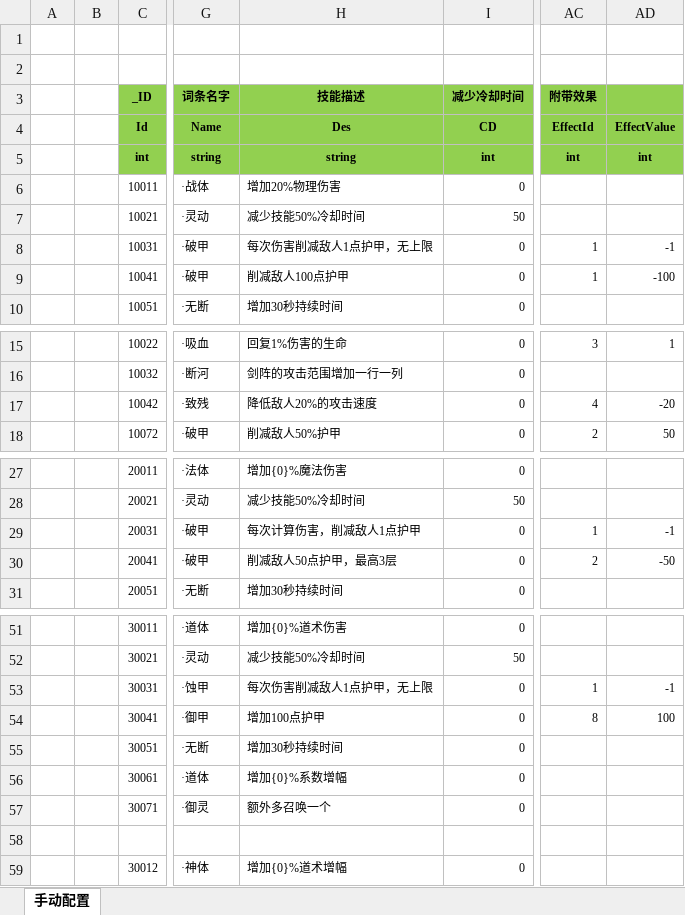
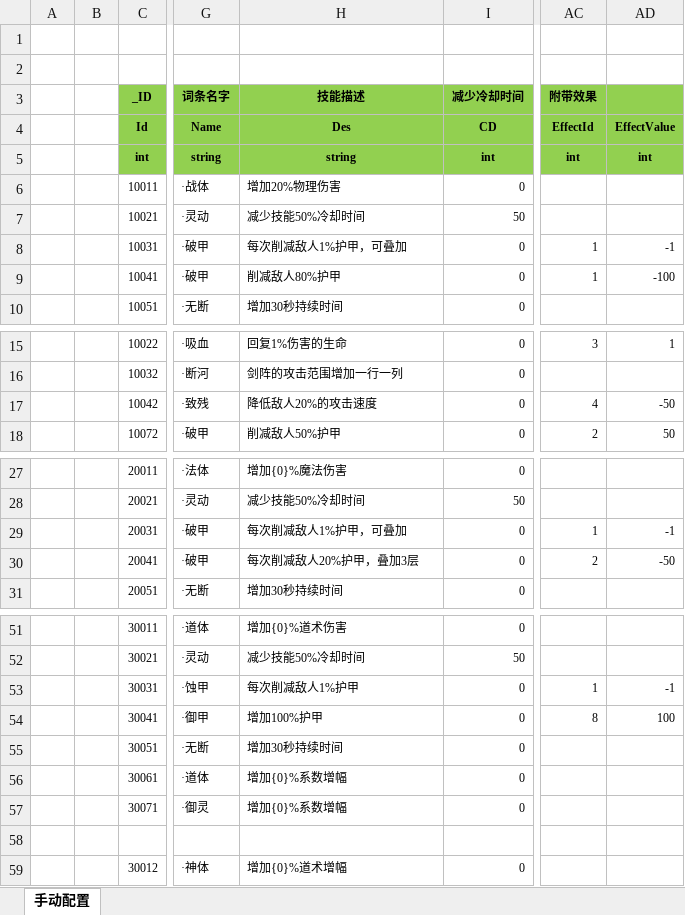
Before and after one commit to wokanjianyang/legend2, an Excel workbook: Excel/SkillTalentConfig.xlsx, sheet 手动配置, drawn as a sheet; only a part is shown, gaps mark what is left out; values as stored, in another font and other column widths than the file's, no borders; the diff names each change by its address in the sheet, - before the commit and + after, or states it on an @@ line.

```diff
--- a/Excel/SkillTalentConfig.xlsx (sheet 手动配置)
+++ b/Excel/SkillTalentConfig.xlsx (sheet 手动配置)
-H8 (技能描述): 每次伤害削减敌人1点护甲，无上限
+H8 (技能描述): 每次削减敌人1%护甲，可叠加
-H9 (技能描述): 削减敌人100点护甲
+H9 (技能描述): 削减敌人80%护甲
-AD17: -20
+AD17: -50
-H29 (技能描述): 每次计算伤害，削减敌人1点护甲
+H29 (技能描述): 每次削减敌人1%护甲，可叠加
-H30 (技能描述): 削减敌人50点护甲，最高3层
+H30 (技能描述): 每次削减敌人20%护甲，叠加3层
-H53 (技能描述): 每次伤害削减敌人1点护甲，无上限
+H53 (技能描述): 每次削减敌人1%护甲
-H54 (技能描述): 增加100点护甲
+H54 (技能描述): 增加100%护甲
-H57 (技能描述): 额外多召唤一个
+H57 (技能描述): 增加{0}%系数增幅
```
Also changed, not shown: Excel/BabelConfig.xlsx, Excel/GiftPackConfig.xlsx, 24 other files.
